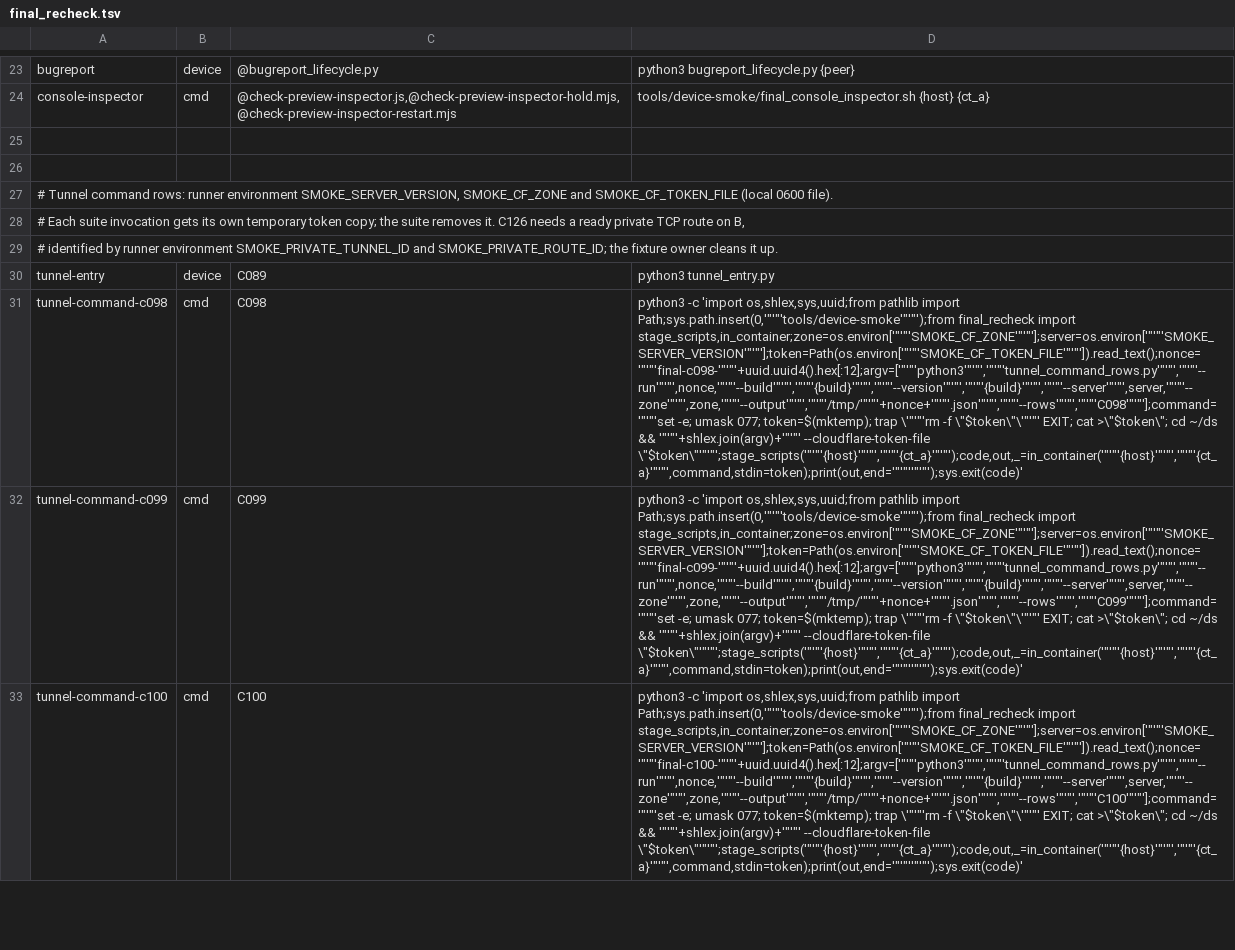
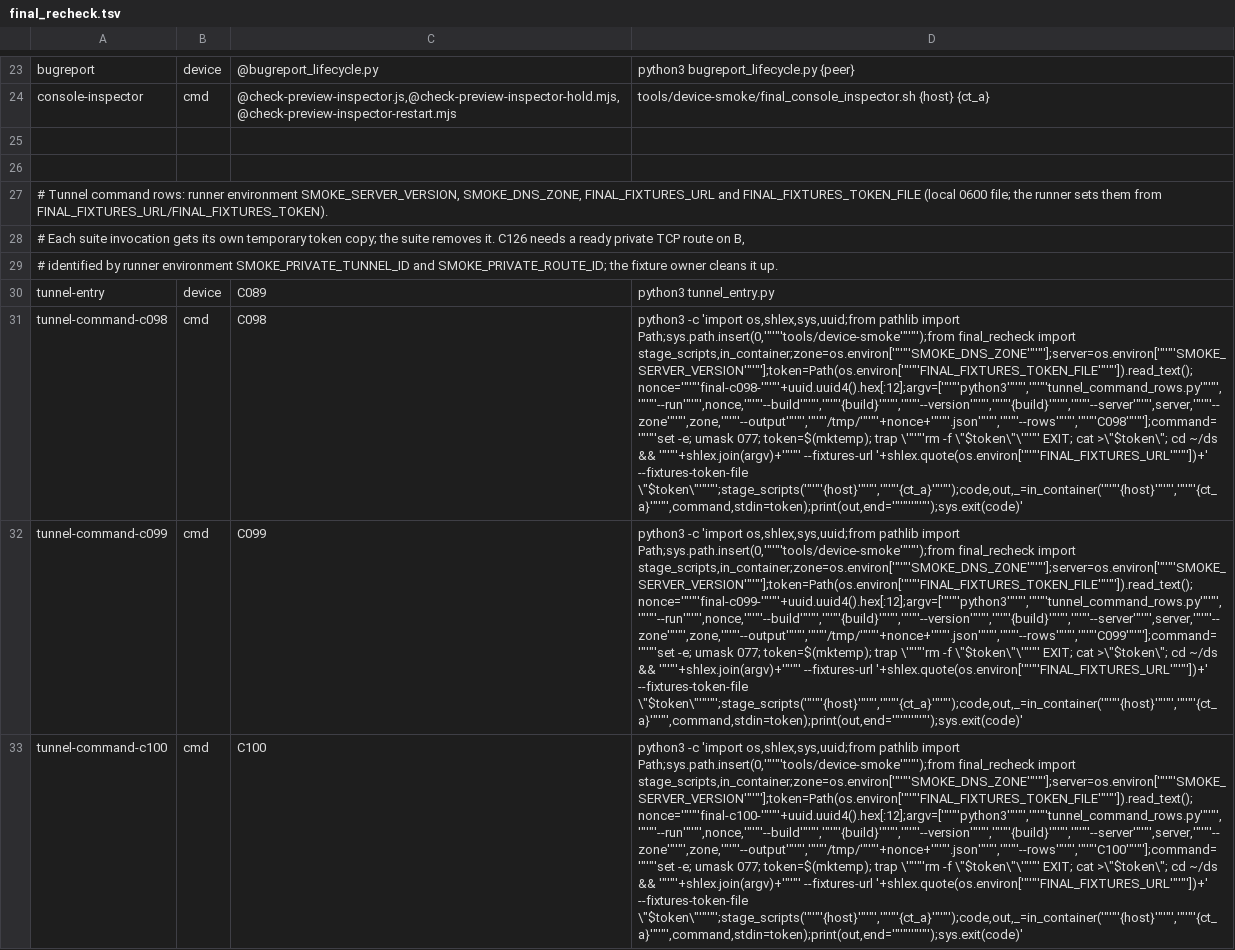
Before and after one commit to pinksaucepasta/paperboat, a TSV file: tools/device-smoke/final_recheck.tsv, drawn as a sheet; only a part is shown, gaps mark what is left out; the diff covers the shown part only; the diff names each change by its address in the sheet, - before the commit and + after, or states it on an @@ line.

```diff
--- a/tools/device-smoke/final_recheck.tsv
+++ b/tools/device-smoke/final_recheck.tsv
-A27: …environment SMOKE_SERVER_VERSION, SMOKE_CF_ZONE and SMOKE_CF_TOKEN_FILE (local 0600 file).
+A27: …environment SMOKE_SERVER_VERSION, SMOKE_DNS_ZONE, FINAL_FIXTURES_URL and FINAL_FIXTURES_TOKEN_FILE (local 0600 file; the runner sets them from FINAL_FIXTURES_URL/FINAL_FIXTURES_TOKEN).
-D31: …final_recheck import stage_scripts,in_container;zone=os.environ['"'"'SMOKE_CF_ZONE'"'"'];server=os.environ['"'"'SMOKE_SERVER_VERSION'"'"'];token=Path(os.environ['"'"'SMOKE_CF_TOKEN_FILE'"'"']).read_text();nonce='"'"'final-c098-'"'"'+uuid.uuid4().hex[:12];argv=['"'"'python3'"'"','"'"'tunnel_command_rows.py'"'"','"'"'--run'"'"',nonce,'"'"'--build'"'"','"'"'{build}'"'"','"'"'--version'"'"','"'"'{build}'"'"','"'"'--server'"'"',server,'"'"'--zone'"'"',zone,'"'"'--output'"'"','"'"'/tmp/'"'"'+nonce+'"'"'.json'"'"','"'"'--rows'"'"','"'"'C098'"'"'];command='"'"'set -e; umask 077; token=$(mktemp); trap \'"'"'rm -f \"$token\"\'"'"' EXIT; cat >\"$token\"; cd ~/ds && '"'"'+shlex.join(argv)+'"'"' --cloudflare-token-file \"$token\"'"'"';stage_scripts('"'"'{host}'"'"','"'"'{ct_a}'"'"');code,out,_=in_container('"'"'{host}'"'"','"'"'{ct_a}'"'"',command,stdin=token);print(out,end='"'"''"'"');sys.exit(code)'
+D31: …final_recheck import stage_scripts,in_container;zone=os.environ['"'"'SMOKE_DNS_ZONE'"'"'];server=os.environ['"'"'SMOKE_SERVER_VERSION'"'"'];token=Path(os.environ['"'"'FINAL_FIXTURES_TOKEN_FILE'"'"']).read_text();nonce='"'"'final-c098-'"'"'+uuid.uuid4().hex[:12];argv=['"'"'python3'"'"','"'"'tunnel_command_rows.py'"'"','"'"'--run'"'"',nonce,'"'"'--build'"'"','"'"'{build}'"'"','"'"'--version'"'"','"'"'{build}'"'"','"'"'--server'"'"',server,'"'"'--zone'"'"',zone,'"'"'--output'"'"','"'"'/tmp/'"'"'+nonce+'"'"'.json'"'"','"'"'--rows'"'"','"'"'C098'"'"'];command='"'"'set -e; umask 077; token=$(mktemp); trap \'"'"'rm -f \"$token\"\'"'"' EXIT; cat >\"$token\"; cd ~/ds && '"'"'+shlex.join(argv)+'"'"' --fixtures-url '+shlex.quote(os.environ['"'"'FINAL_FIXTURES_URL'"'"'])+' --fixtures-token-file \"$token\"'"'"';stage_scripts('"'"'{host}'"'"','"'"'{ct_a}'"'"');code,out,_=in_container('"'"'{host}'"'"','"'"'{ct_a}'"'"',command,stdin=token);print(out,end='"'"''"'"');sys.exit(code)'
-D32: …final_recheck import stage_scripts,in_container;zone=os.environ['"'"'SMOKE_CF_ZONE'"'"'];server=os.environ['"'"'SMOKE_SERVER_VERSION'"'"'];token=Path(os.environ['"'"'SMOKE_CF_TOKEN_FILE'"'"']).read_text();nonce='"'"'final-c099-'"'"'+uuid.uuid4().hex[:12];argv=['"'"'python3'"'"','"'"'tunnel_command_rows.py'"'"','"'"'--run'"'"',nonce,'"'"'--build'"'"','"'"'{build}'"'"','"'"'--version'"'"','"'"'{build}'"'"','"'"'--server'"'"',server,'"'"'--zone'"'"',zone,'"'"'--output'"'"','"'"'/tmp/'"'"'+nonce+'"'"'.json'"'"','"'"'--rows'"'"','"'"'C099'"'"'];command='"'"'set -e; umask 077; token=$(mktemp); trap \'"'"'rm -f \"$token\"\'"'"' EXIT; cat >\"$token\"; cd ~/ds && '"'"'+shlex.join(argv)+'"'"' --cloudflare-token-file \"$token\"'"'"';stage_scripts('"'"'{host}'"'"','"'"'{ct_a}'"'"');code,out,_=in_container('"'"'{host}'"'"','"'"'{ct_a}'"'"',command,stdin=token);print(out,end='"'"''"'"');sys.exit(code)'
+D32: …final_recheck import stage_scripts,in_container;zone=os.environ['"'"'SMOKE_DNS_ZONE'"'"'];server=os.environ['"'"'SMOKE_SERVER_VERSION'"'"'];token=Path(os.environ['"'"'FINAL_FIXTURES_TOKEN_FILE'"'"']).read_text();nonce='"'"'final-c099-'"'"'+uuid.uuid4().hex[:12];argv=['"'"'python3'"'"','"'"'tunnel_command_rows.py'"'"','"'"'--run'"'"',nonce,'"'"'--build'"'"','"'"'{build}'"'"','"'"'--version'"'"','"'"'{build}'"'"','"'"'--server'"'"',server,'"'"'--zone'"'"',zone,'"'"'--output'"'"','"'"'/tmp/'"'"'+nonce+'"'"'.json'"'"','"'"'--rows'"'"','"'"'C099'"'"'];command='"'"'set -e; umask 077; token=$(mktemp); trap \'"'"'rm -f \"$token\"\'"'"' EXIT; cat >\"$token\"; cd ~/ds && '"'"'+shlex.join(argv)+'"'"' --fixtures-url '+shlex.quote(os.environ['"'"'FINAL_FIXTURES_URL'"'"'])+' --fixtures-token-file \"$token\"'"'"';stage_scripts('"'"'{host}'"'"','"'"'{ct_a}'"'"');code,out,_=in_container('"'"'{host}'"'"','"'"'{ct_a}'"'"',command,stdin=token);print(out,end='"'"''"'"');sys.exit(code)'
-D33: …final_recheck import stage_scripts,in_container;zone=os.environ['"'"'SMOKE_CF_ZONE'"'"'];server=os.environ['"'"'SMOKE_SERVER_VERSION'"'"'];token=Path(os.environ['"'"'SMOKE_CF_TOKEN_FILE'"'"']).read_text();nonce='"'"'final-c100-'"'"'+uuid.uuid4().hex[:12];argv=['"'"'python3'"'"','"'"'tunnel_command_rows.py'"'"','"'"'--run'"'"',nonce,'"'"'--build'"'"','"'"'{build}'"'"','"'"'--version'"'"','"'"'{build}'"'"','"'"'--server'"'"',server,'"'"'--zone'"'"',zone,'"'"'--output'"'"','"'"'/tmp/'"'"'+nonce+'"'"'.json'"'"','"'"'--rows'"'"','"'"'C100'"'"'];command='"'"'set -e; umask 077; token=$(mktemp); trap \'"'"'rm -f \"$token\"\'"'"' EXIT; cat >\"$token\"; cd ~/ds && '"'"'+shlex.join(argv)+'"'"' --cloudflare-token-file \"$token\"'"'"';stage_scripts('"'"'{host}'"'"','"'"'{ct_a}'"'"');code,out,_=in_container('"'"'{host}'"'"','"'"'{ct_a}'"'"',command,stdin=token);print(out,end='"'"''"'"');sys.exit(code)'
+D33: …final_recheck import stage_scripts,in_container;zone=os.environ['"'"'SMOKE_DNS_ZONE'"'"'];server=os.environ['"'"'SMOKE_SERVER_VERSION'"'"'];token=Path(os.environ['"'"'FINAL_FIXTURES_TOKEN_FILE'"'"']).read_text();nonce='"'"'final-c100-'"'"'+uuid.uuid4().hex[:12];argv=['"'"'python3'"'"','"'"'tunnel_command_rows.py'"'"','"'"'--run'"'"',nonce,'"'"'--build'"'"','"'"'{build}'"'"','"'"'--version'"'"','"'"'{build}'"'"','"'"'--server'"'"',server,'"'"'--zone'"'"',zone,'"'"'--output'"'"','"'"'/tmp/'"'"'+nonce+'"'"'.json'"'"','"'"'--rows'"'"','"'"'C100'"'"'];command='"'"'set -e; umask 077; token=$(mktemp); trap \'"'"'rm -f \"$token\"\'"'"' EXIT; cat >\"$token\"; cd ~/ds && '"'"'+shlex.join(argv)+'"'"' --fixtures-url '+shlex.quote(os.environ['"'"'FINAL_FIXTURES_URL'"'"'])+' --fixtures-token-file \"$token\"'"'"';stage_scripts('"'"'{host}'"'"','"'"'{ct_a}'"'"');code,out,_=in_container('"'"'{host}'"'"','"'"'{ct_a}'"'"',command,stdin=token);print(out,end='"'"''"'"');sys.exit(code)'
```
Also changed, not shown: 24 edited cells elsewhere in this file, 8 other files.
